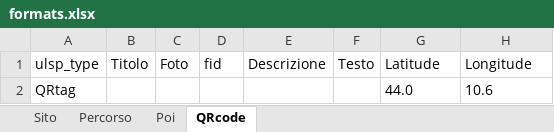
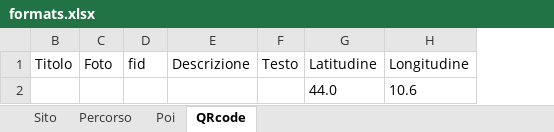
Before and after one commit to prin-underlandscape/prin-underlandscape.github.io, an Excel workbook: formats.xlsx, sheet QRcode, drawn as a sheet; values as stored, in another font and other column widths than the file's, no borders; the diff names each change by its address in the sheet, - before the commit and + after, or states it on an @@ line.

```diff
--- a/formats.xlsx (sheet QRcode)
+++ b/formats.xlsx (sheet QRcode)
@@ column A (ulsp_type) hidden, row 2: QRtag @@
-G1: Latitude
+G1: Latitudine
-H1: Longitude
+H1: Longitudine
```
Also changed, not shown: sheet Sito, sheet Poi, sheet Percorso, 2 other files.
